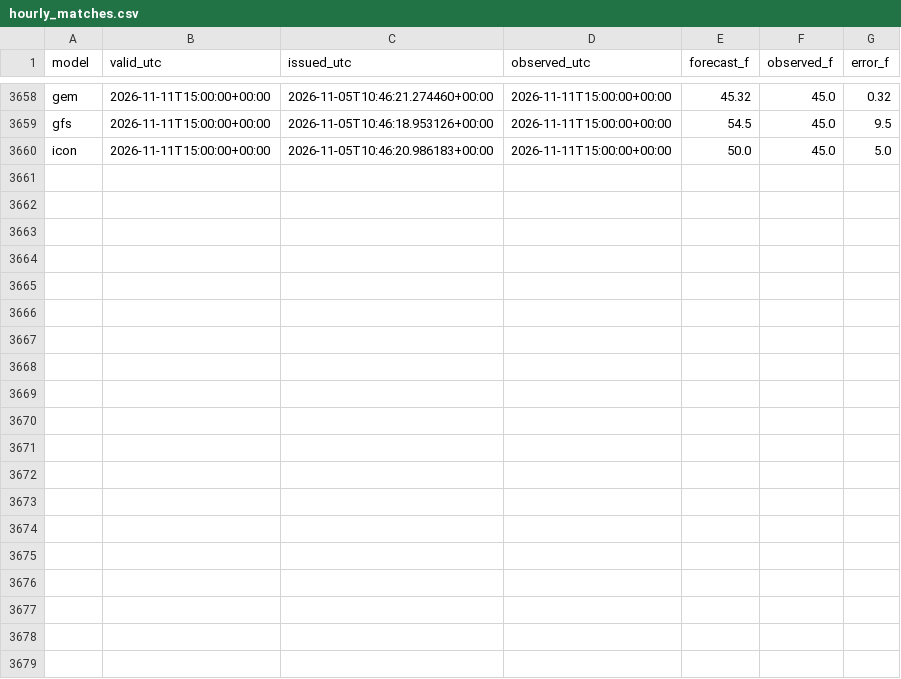
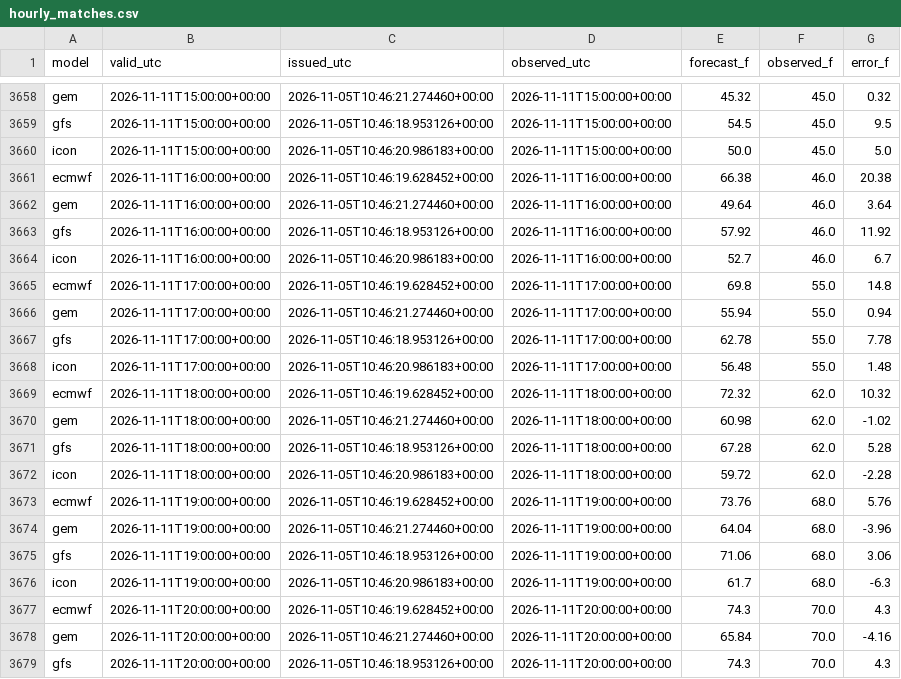
Before and after one commit to russomatt-wx/moraga-weather-graphics, a CSV file: hourly_matches.csv, drawn as a sheet; only a part is shown, gaps mark what is left out; the diff covers the shown part only.

```diff
--- a/hourly_matches.csv
+++ b/hourly_matches.csv
@@ -3660 +3660,20 @@ gfs,2026-11-11T15:00:00+00:00,2026-11-05T10:46:18.953126+00:00,2026-11-11T15:00:
 icon,2026-11-11T15:00:00+00:00,2026-11-05T10:46:20.986183+00:00,2026-11-11T15:00:00+00:00,50.0,45.0,5.0
+ecmwf,2026-11-11T16:00:00+00:00,2026-11-05T10:46:19.628452+00:00,2026-11-11T16:00:00+00:00,66.38,46.0,20.38
+gem,2026-11-11T16:00:00+00:00,2026-11-05T10:46:21.274460+00:00,2026-11-11T16:00:00+00:00,49.64,46.0,3.64
+gfs,2026-11-11T16:00:00+00:00,2026-11-05T10:46:18.953126+00:00,2026-11-11T16:00:00+00:00,57.92,46.0,11.92
+icon,2026-11-11T16:00:00+00:00,2026-11-05T10:46:20.986183+00:00,2026-11-11T16:00:00+00:00,52.7,46.0,6.7
+ecmwf,2026-11-11T17:00:00+00:00,2026-11-05T10:46:19.628452+00:00,2026-11-11T17:00:00+00:00,69.8,55.0,14.8
+gem,2026-11-11T17:00:00+00:00,2026-11-05T10:46:21.274460+00:00,2026-11-11T17:00:00+00:00,55.94,55.0,0.94
+gfs,2026-11-11T17:00:00+00:00,2026-11-05T10:46:18.953126+00:00,2026-11-11T17:00:00+00:00,62.78,55.0,7.78
+icon,2026-11-11T17:00:00+00:00,2026-11-05T10:46:20.986183+00:00,2026-11-11T17:00:00+00:00,56.48,55.0,1.48
+ecmwf,2026-11-11T18:00:00+00:00,2026-11-05T10:46:19.628452+00:00,2026-11-11T18:00:00+00:00,72.32,62.0,10.32
+gem,2026-11-11T18:00:00+00:00,2026-11-05T10:46:21.274460+00:00,2026-11-11T18:00:00+00:00,60.98,62.0,-1.02
+gfs,2026-11-11T18:00:00+00:00,2026-11-05T10:46:18.953126+00:00,2026-11-11T18:00:00+00:00,67.28,62.0,5.28
+icon,2026-11-11T18:00:00+00:00,2026-11-05T10:46:20.986183+00:00,2026-11-11T18:00:00+00:00,59.72,62.0,-2.28
+ecmwf,2026-11-11T19:00:00+00:00,2026-11-05T10:46:19.628452+00:00,2026-11-11T19:00:00+00:00,73.76,68.0,5.76
+gem,2026-11-11T19:00:00+00:00,2026-11-05T10:46:21.274460+00:00,2026-11-11T19:00:00+00:00,64.04,68.0,-3.96
+gfs,2026-11-11T19:00:00+00:00,2026-11-05T10:46:18.953126+00:00,2026-11-11T19:00:00+00:00,71.06,68.0,3.06
+icon,2026-11-11T19:00:00+00:00,2026-11-05T10:46:20.986183+00:00,2026-11-11T19:00:00+00:00,61.7,68.0,-6.3
+ecmwf,2026-11-11T20:00:00+00:00,2026-11-05T10:46:19.628452+00:00,2026-11-11T20:00:00+00:00,74.3,70.0,4.3
+gem,2026-11-11T20:00:00+00:00,2026-11-05T10:46:21.274460+00:00,2026-11-11T20:00:00+00:00,65.84,70.0,-4.16
+gfs,2026-11-11T20:00:00+00:00,2026-11-05T10:46:18.953126+00:00,2026-11-11T20:00:00+00:00,74.3,70.0,4.3
```
Also changed, not shown: 9 added rows elsewhere in this file, 20 other files.
